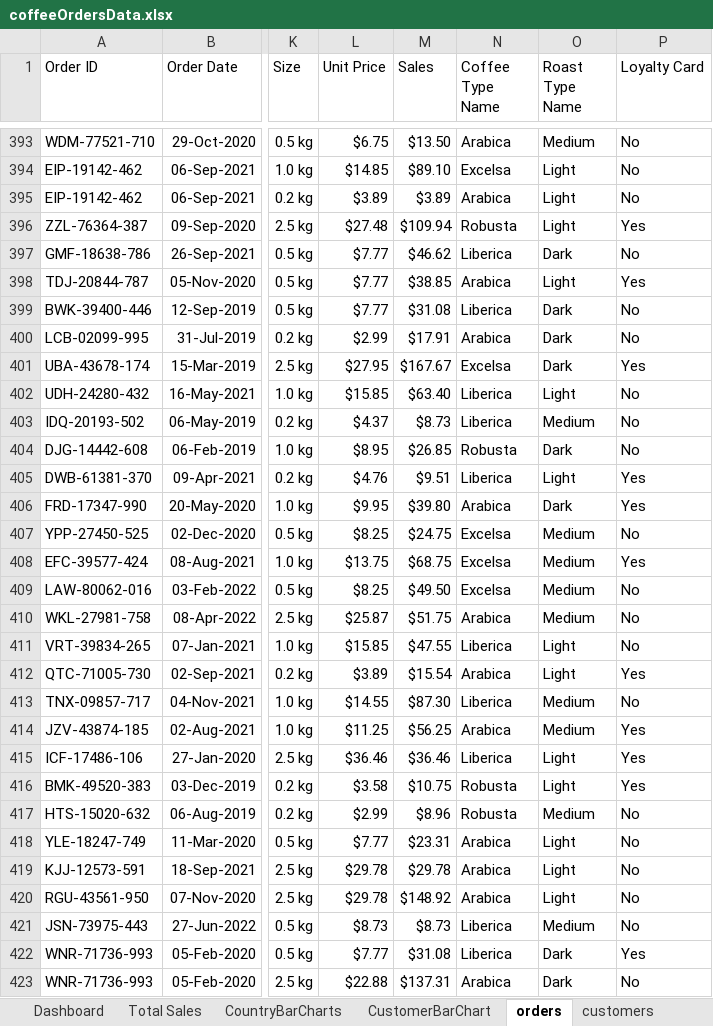
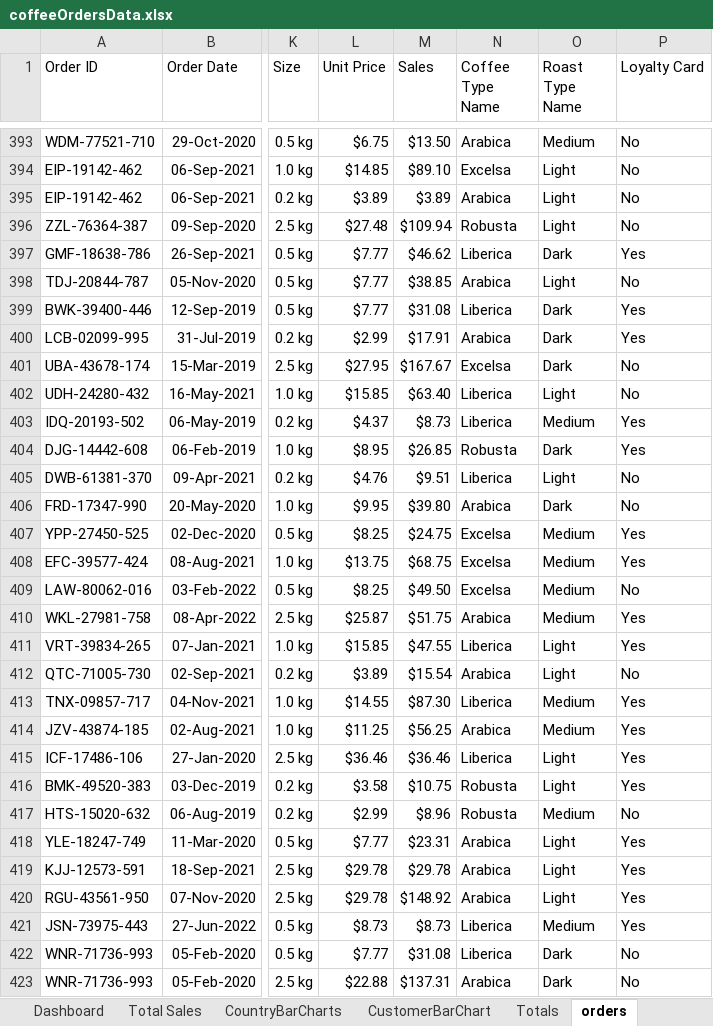
Before and after one commit to johnnyjvang/power_bi, an Excel workbook: coffee - excel/coffeeOrdersData.xlsx, sheet orders, drawn as a sheet; only a part is shown, gaps mark what is left out; values as stored, in another font and other column widths than the file's, no borders; table styles not drawn; the diff covers the shown part only; the diff names each change by its address in the sheet, - before the commit and + after, or states it on an @@ line.

```diff
--- a/coffee - excel/coffeeOrdersData.xlsx (sheet orders)
+++ b/coffee - excel/coffeeOrdersData.xlsx (sheet orders)
+sheet tab: Totals
-P396 (Loyalty Card): Yes
+P396 (Loyalty Card): No
-P397 (Loyalty Card): No
+P397 (Loyalty Card): Yes
-P398 (Loyalty Card): Yes
+P398 (Loyalty Card): No
-P399:P400 (Loyalty Card): No
+P399:P400 (Loyalty Card): Yes
-P401 (Loyalty Card): Yes
+P401 (Loyalty Card): No
-P403:P404 (Loyalty Card): No
+P403:P404 (Loyalty Card): Yes
-P405:P406 (Loyalty Card): Yes
+P405:P406 (Loyalty Card): No
-P407 (Loyalty Card): No
+P407 (Loyalty Card): Yes
-P410:P411 (Loyalty Card): No
+P410:P411 (Loyalty Card): Yes
-P412 (Loyalty Card): Yes
+P412 (Loyalty Card): No
-P413 (Loyalty Card): No
+P413 (Loyalty Card): Yes
-P418:P421 (Loyalty Card): No
+P418:P421 (Loyalty Card): Yes
-P422 (Loyalty Card): Yes
+P422 (Loyalty Card): No
```
Also changed, not shown: 751 edited cells elsewhere in this sheet, formulas that keep their value, charts or pictures, 2 other files.
